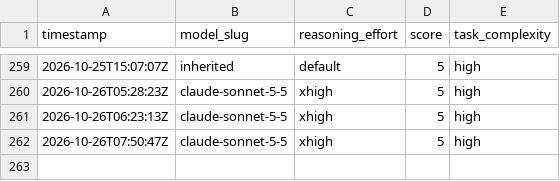
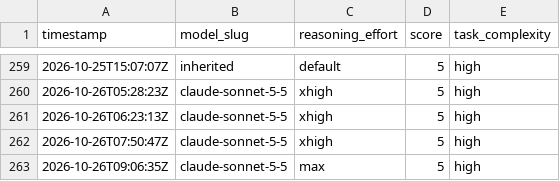
Before and after one commit to alo-labs/valuerank, a CSV file: subagent-model-scores.csv, drawn as a sheet; only a part is shown, gaps mark what is left out.

```diff
--- a/subagent-model-scores.csv
+++ b/subagent-model-scores.csv
@@ -262 +262,2 @@ timestamp,model_slug,reasoning_effort,score,task_complexity
 2026-10-26T07:50:47Z,claude-sonnet-5-5,xhigh,5,high
+2026-10-26T09:06:35Z,claude-sonnet-5-5,max,5,high
```
Also changed, not shown: 21 other files.
